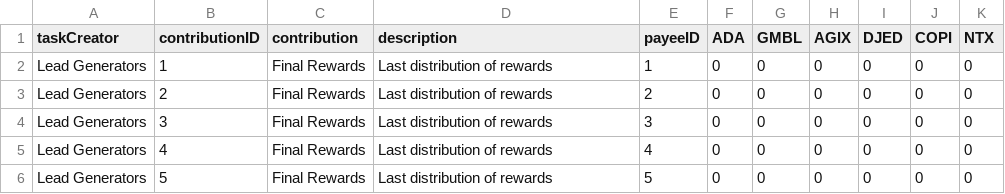
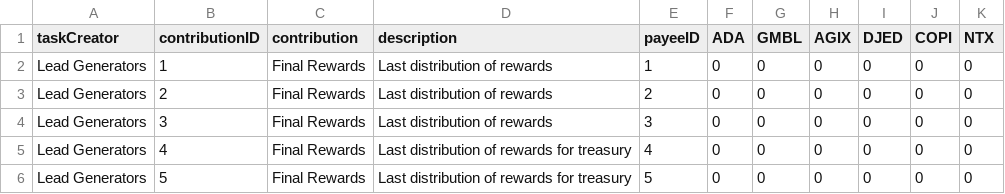
Before and after one commit to treasuryguild/treasury-system-v4, a CSV file: bulk-payments/1683125669870-Lead Generators-payment-sheet.csv, drawn as a sheet.

Commit message:
Update 1683125669870-Lead Generators-payment-sheet.csv

```diff
--- a/bulk-payments/1683125669870-Lead Generators-payment-sheet.csv
+++ b/bulk-payments/1683125669870-Lead Generators-payment-sheet.csv
@@ -4,3 +4,3 @@ Lead Generators,2,Final Rewards,Last distribution of rewards,2,0,0,0,0,0,0
 Lead Generators,3,Final Rewards,Last distribution of rewards,3,0,0,0,0,0,0
-Lead Generators,4,Final Rewards,Last distribution of rewards,4,0,0,0,0,0,0
-Lead Generators,5,Final Rewards,Last distribution of rewards,5,0,0,0,0,0,0
+Lead Generators,4,Final Rewards,Last distribution of rewards for treasury,4,0,0,0,0,0,0
+Lead Generators,5,Final Rewards,Last distribution of rewards for treasury,5,0,0,0,0,0,0
```
